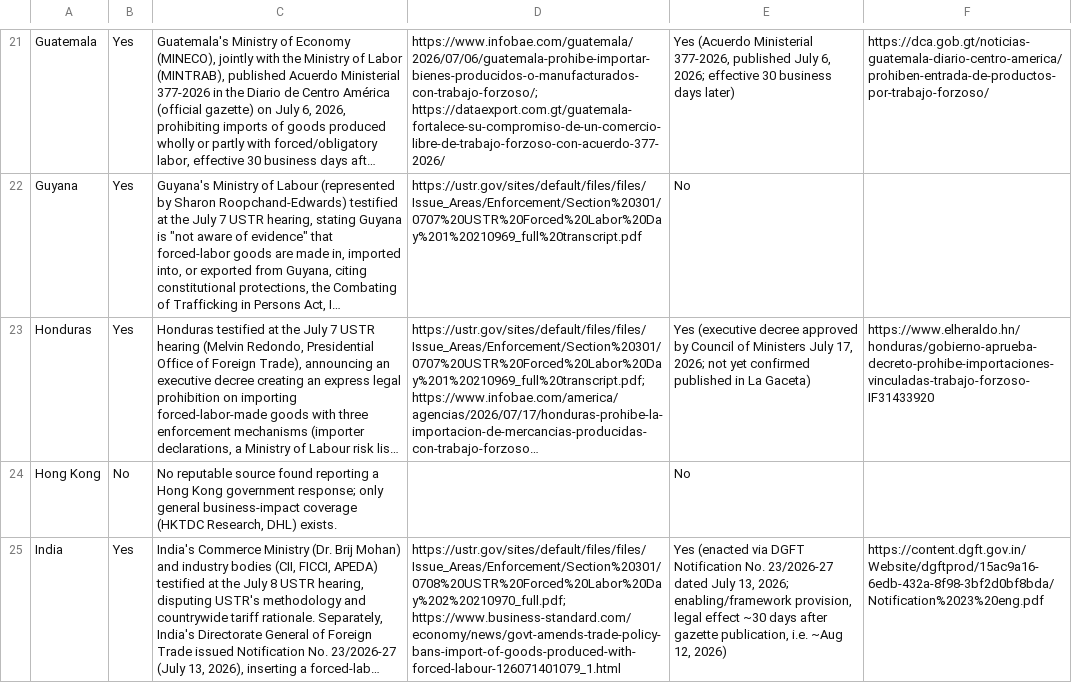
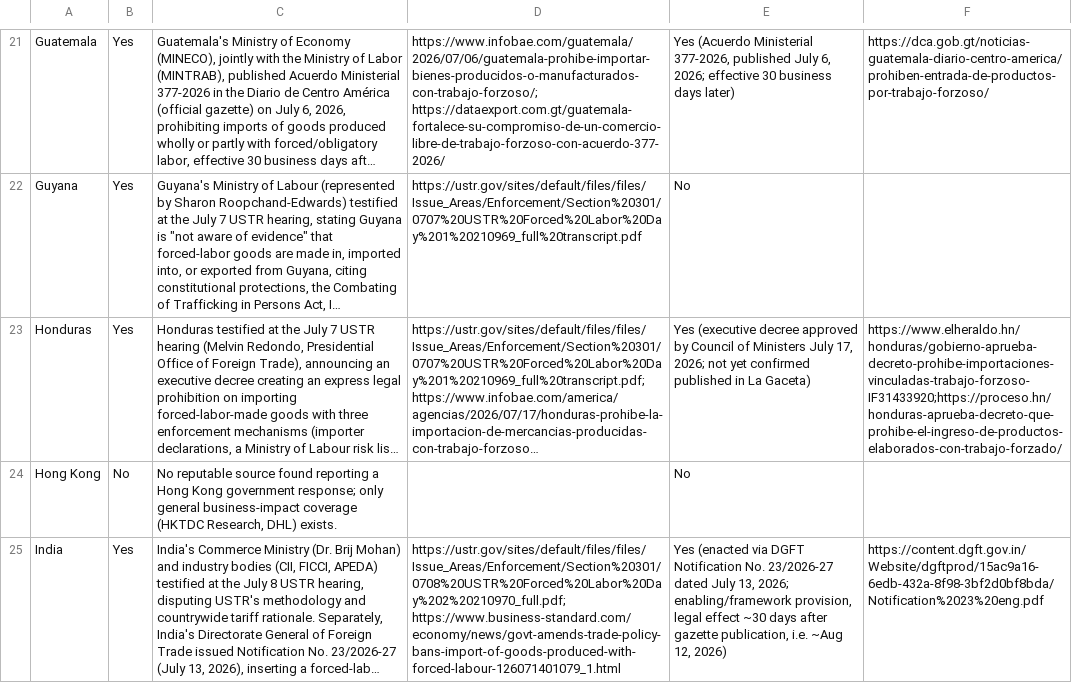
Before and after one commit to arifshehab/test-repo, a CSV file: section_301_forced_labor_tracker.csv, drawn as a sheet; only a part is shown, gaps mark what is left out; long unchanged cells end in …; the diff names each change by its address in the sheet, - before the commit and + after, or states it on an @@ line.

Commit message:
Update section_301_forced_labor_tracker.csv
honduras source updated

```diff
--- a/section_301_forced_labor_tracker.csv
+++ b/section_301_forced_labor_tracker.csv
-F23: https://www.elheraldo.hn/honduras/gobierno-aprueba-decreto-prohibe-importaciones-vinculadas-trabajo-forzoso-IF31433920
+F23: https://www.elheraldo.hn/honduras/gobierno-aprueba-decreto-prohibe-importaciones-vinculadas-trabajo-forzoso-IF31433920;https://proceso.hn/honduras-aprueba-decreto-que-prohibe-el-ingreso-de-productos-elaborados-con-trabajo-forzado/
```
